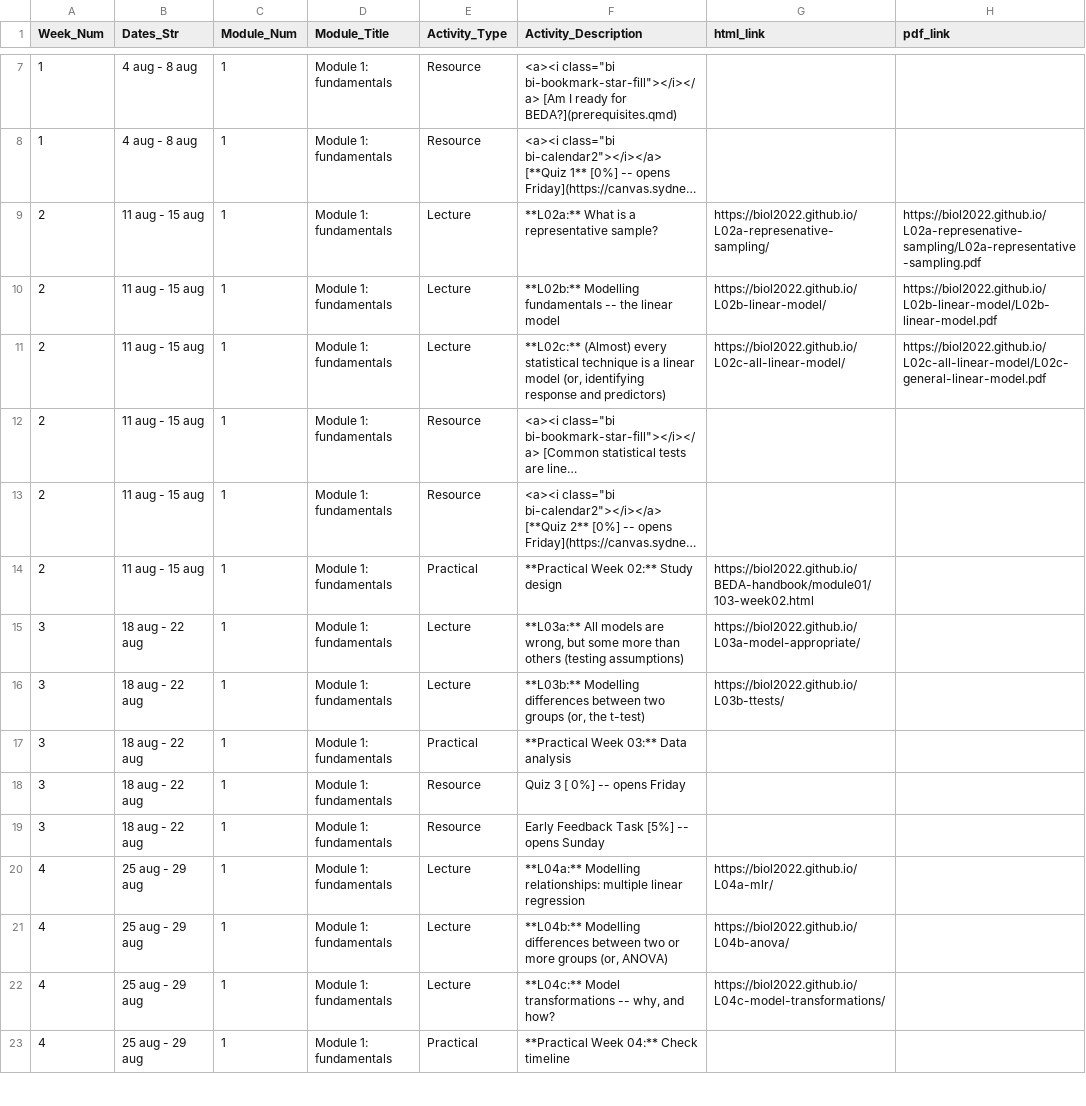
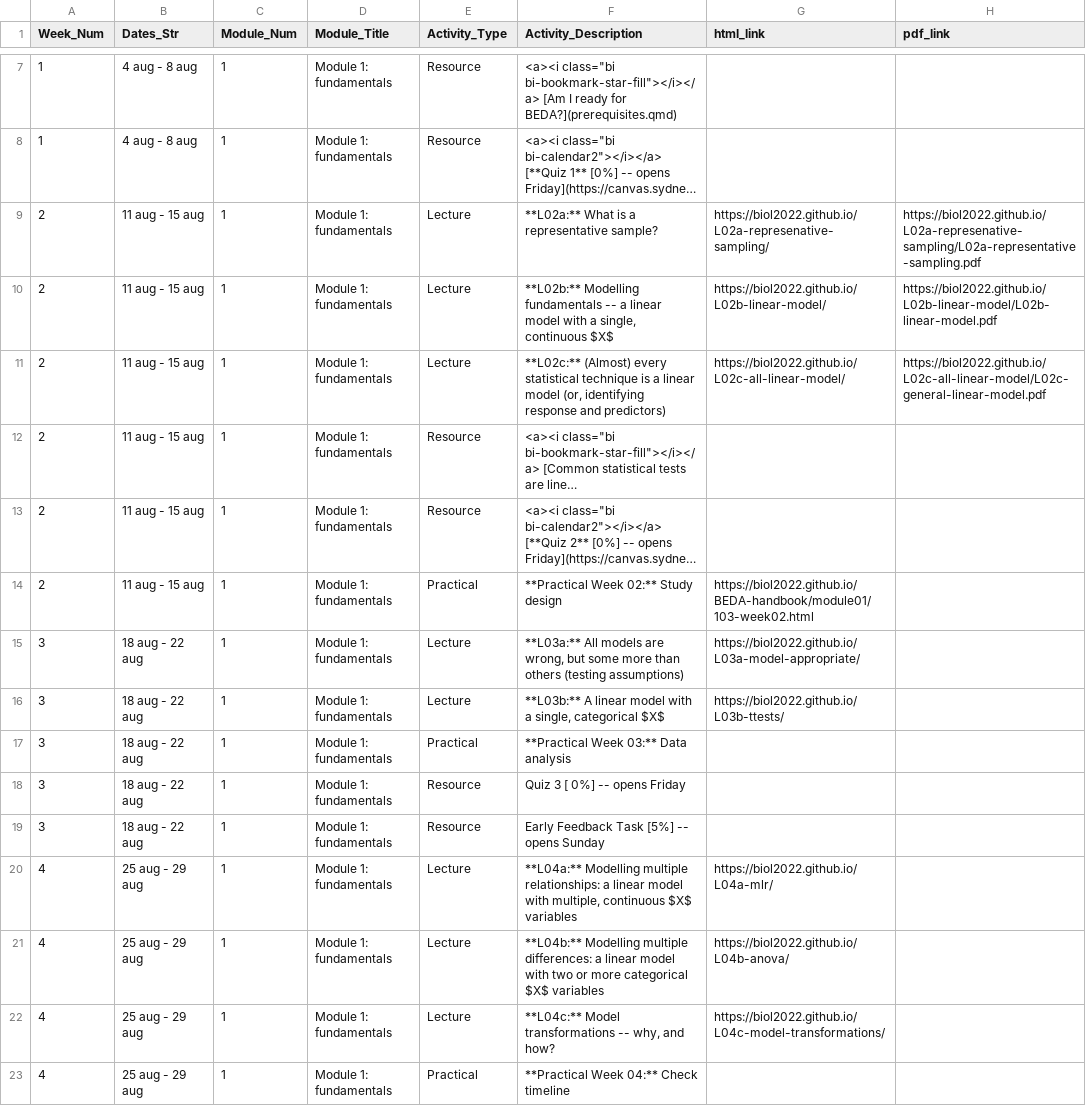
Before and after one commit to BIOL2022/BEDA-handbook, a CSV file: assets/schedule_data.csv, drawn as a sheet; only a part is shown, gaps mark what is left out; long unchanged cells end in ….

Commit message:
chore: update schedule

```diff
--- a/assets/schedule_data.csv
+++ b/assets/schedule_data.csv
@@ -9,3 +9,3 @@ Week_Num,Dates_Str,Module_Num,Module_Title,Activity_Type,Activity_Description,ht
 2,11 aug - 15 aug,1,Module 1: fundamentals,Lecture,**L02a:** What is a representative sample?,https://biol2022.github.io/L02a-represenative-sampling/,https://biol2022.github.io/L02a-represenative-sampling/L02a-representative-sampling.pdf
-2,11 aug - 15 aug,1,Module 1: fundamentals,Lecture,**L02b:** Modelling fundamentals  -- the linear model,https://biol2022.github.io/L02b-linear-model/,https://biol2022.github.io/L02b-linear-model/L02b-linear-model.pdf
+2,11 aug - 15 aug,1,Module 1: fundamentals,Lecture,"**L02b:** Modelling fundamentals  -- a linear model with a single, continuous $X$",https://biol2022.github.io/L02b-linear-model/,https://biol2022.github.io/L02b-linear-model/L02b-linear-model.pdf
 2,11 aug - 15 aug,1,Module 1: fundamentals,Lecture,"**L02c:** (Almost) every statistical technique is a linear model (or, identifying response and predictors)",https://biol2022.github.io/L02c-all-linear-model/,https://biol2022.github.io/L02c-all-linear-model/L02c-general-linear-model.pdf
@@ -15,3 +15,3 @@ Week_Num,Dates_Str,Module_Num,Module_Title,Activity_Type,Activity_Description,ht
 3,18 aug - 22 aug,1,Module 1: fundamentals,Lecture,"**L03a:** All models are wrong, but some more than others (testing assumptions)",https://biol2022.github.io/L03a-model-appropriate/,
-3,18 aug - 22 aug,1,Module 1: fundamentals,Lecture,"**L03b:** Modelling differences between two groups (or, the t-test)",https://biol2022.github.io/L03b-ttests/,
+3,18 aug - 22 aug,1,Module 1: fundamentals,Lecture,"**L03b:** A linear model with a single, categorical $X$ ",https://biol2022.github.io/L03b-ttests/,
 3,18 aug - 22 aug,1,Module 1: fundamentals,Practical,**Practical Week 03:**  Data analysis,,
@@ -19,4 +19,4 @@ Week_Num,Dates_Str,Module_Num,Module_Title,Activity_Type,Activity_Description,ht
 3,18 aug - 22 aug,1,Module 1: fundamentals,Resource,Early Feedback Task  [5%] -- opens Sunday,,
-4,25 aug - 29 aug,1,Module 1: fundamentals,Lecture,**L04a:** Modelling relationships: multiple linear regression,https://biol2022.github.io/L04a-mlr/,
-4,25 aug - 29 aug,1,Module 1: fundamentals,Lecture,"**L04b:** Modelling differences between two or more groups (or, ANOVA)",https://biol2022.github.io/L04b-anova/,
+4,25 aug - 29 aug,1,Module 1: fundamentals,Lecture,"**L04a:** Modelling multiple relationships: a linear model with multiple, continuous $X$ variables",https://biol2022.github.io/L04a-mlr/,
+4,25 aug - 29 aug,1,Module 1: fundamentals,Lecture,**L04b:** Modelling multiple differences: a linear model with two or more categorical $X$ variables,https://biol2022.github.io/L04b-anova/,
 4,25 aug - 29 aug,1,Module 1: fundamentals,Lecture,"**L04c:** Model transformations -- why, and how?",https://biol2022.github.io/L04c-model-transformations/,
```
Also changed, not shown: 1 other file.
